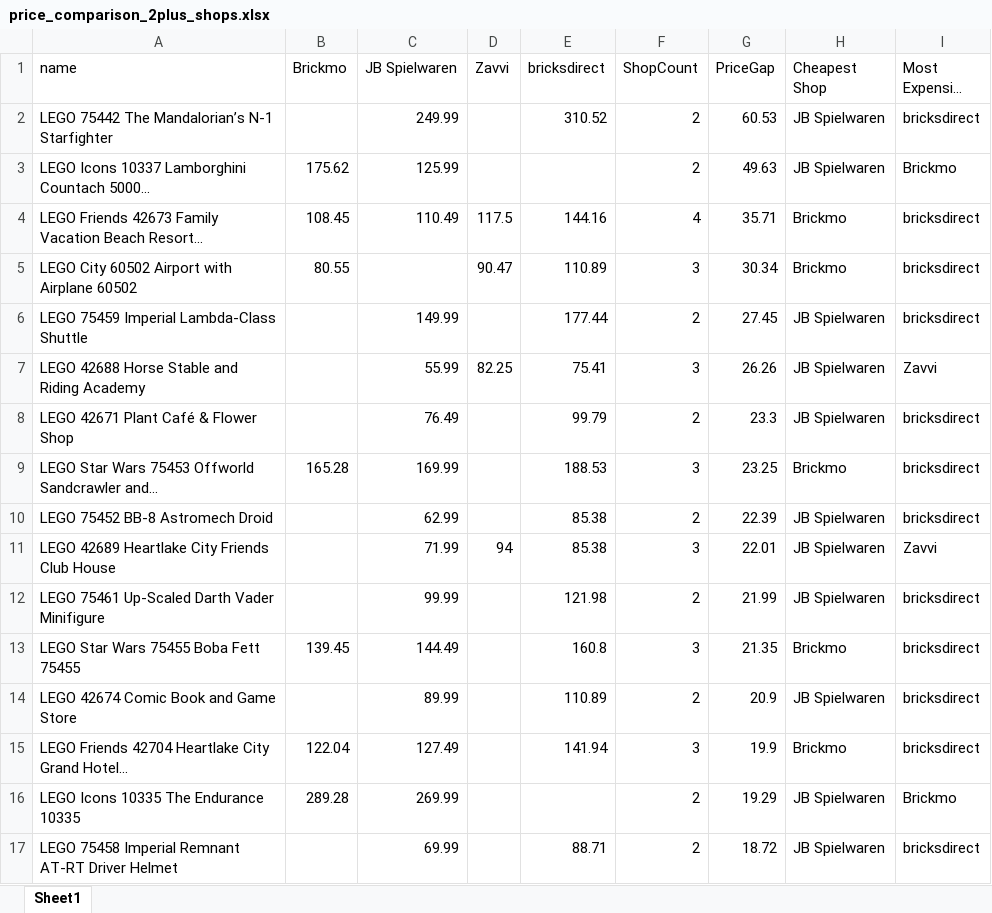
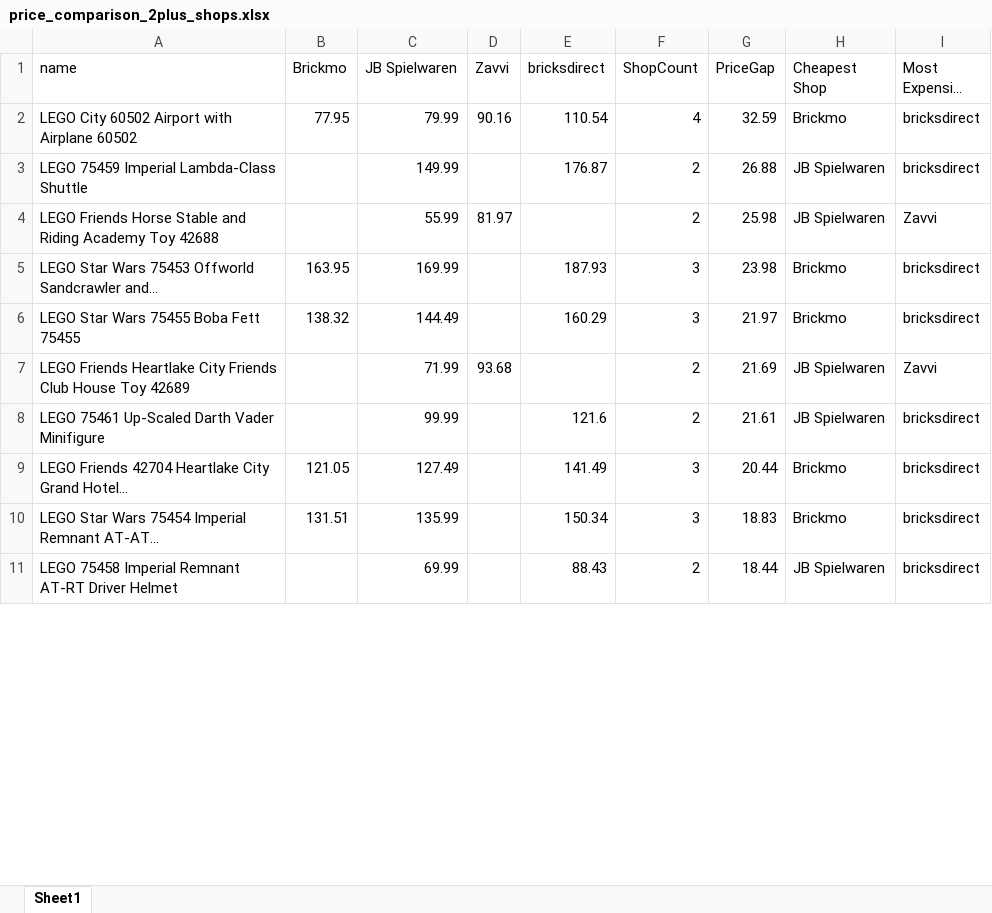
Before and after one commit to Viva-Roamera/BP_Group9, an Excel workbook: output/price_comparison_2plus_shops.xlsx, sheet Sheet1, drawn as a sheet; only a part is shown; long unchanged cells end in …; values as stored, in another font and other column widths than the file's, no borders; removed rows and columns are numbered as before the commit, all else as after; the diff covers the shown part only; the diff names each change by its address in the sheet, - before the commit and + after, or states it on an @@ line.

```diff
--- a/output/price_comparison_2plus_shops.xlsx (sheet Sheet1)
+++ b/output/price_comparison_2plus_shops.xlsx (sheet Sheet1)
-row 2: LEGO 75442 The Mandalorian’s N-1 Starfighter |  | 249.99 |  | 310.52 | 2 | 60.53 | JB Spielwaren | bricksdirect
-row 3: LEGO Icons 10337 Lamborghini Countach 5000... | 175.62 | 125.99 |  |  | 2 | 49.63 | JB Spielwaren | Brickmo
-row 4: LEGO Friends 42673 Family Vacation Beach Resort... | 108.45 | 110.49 | 117.5 | 144.16 | 4 | 35.71 | Brickmo | bricksdirect
-B2 (Brickmo): 80.55
+B2 (Brickmo): 77.95
-C2 (JB Spielwaren): (empty)
+C2 (JB Spielwaren): 79.99
-D2 (Zavvi): 90.47
+D2 (Zavvi): 90.16
-E2 (bricksdirect): 110.89
+E2 (bricksdirect): 110.54
-F2 (ShopCount): 3
+F2 (ShopCount): 4
-G2 (PriceGap): 30.34
+G2 (PriceGap): 32.59
-E3 (bricksdirect): 177.44
+E3 (bricksdirect): 176.87
-G3 (PriceGap): 27.45
+G3 (PriceGap): 26.88
-row 7: LEGO 42688 Horse Stable and Riding Academy |  | 55.99 | 82.25 | 75.41 | 3 | 26.26 | JB Spielwaren | Zavvi
-row 8: LEGO 42671 Plant Café & Flower Shop |  | 76.49 |  | 99.79 | 2 | 23.3 | JB Spielwaren | bricksdirect
+row 4: LEGO Friends Horse Stable and Riding Academy Toy 42688 |  | 55.99 | 81.97 |  | 2 | 25.98 | JB Spielwaren | Zavvi
-B5 (Brickmo): 165.28
+B5 (Brickmo): 163.95
-E5 (bricksdirect): 188.53
+E5 (bricksdirect): 187.93
-G5 (PriceGap): 23.25
+G5 (PriceGap): 23.98
-row 10: LEGO 75452 BB-8 Astromech Droid |  | 62.99 |  | 85.38 | 2 | 22.39 | JB Spielwaren | bricksdirect
-row 11: LEGO 42689 Heartlake City Friends Club House |  | 71.99 | 94 | 85.38 | 3 | 22.01 | JB Spielwaren | Zavvi
+row 6: LEGO Star Wars 75455 Boba Fett 75455 | 138.32 | 144.49 |  | 160.29 | 3 | 21.97 | Brickmo | bricksdirect
+row 7: LEGO Friends Heartlake City Friends Club House Toy 42689 |  | 71.99 | 93.68 |  | 2 | 21.69 | JB Spielwaren | Zavvi
-E8 (bricksdirect): 121.98
+E8 (bricksdirect): 121.6
-G8 (PriceGap): 21.99
+G8 (PriceGap): 21.61
-row 13: LEGO Star Wars 75455 Boba Fett 75455 | 139.45 | 144.49 |  | 160.8 | 3 | 21.35 | Brickmo | bricksdirect
-row 14: LEGO 42674 Comic Book and Game Store |  | 89.99 |  | 110.89 | 2 | 20.9 | JB Spielwaren | bricksdirect
-B9 (Brickmo): 122.04
+B9 (Brickmo): 121.05
-E9 (bricksdirect): 141.94
+E9 (bricksdirect): 141.49
-G9 (PriceGap): 19.9
+G9 (PriceGap): 20.44
-row 16: LEGO Icons 10335 The Endurance 10335 | 289.28 | 269.99 |  |  | 2 | 19.29 | JB Spielwaren | Brickmo
+row 10: LEGO Star Wars 75454 Imperial Remnant AT-AT... | 131.51 | 135.99 |  | 150.34 | 3 | 18.83 | Brickmo | bricksdirect
-E11 (bricksdirect): 88.71
+E11 (bricksdirect): 88.43
-G11 (PriceGap): 18.72
+G11 (PriceGap): 18.44
```
Also changed, not shown: 8 added rows, 2 removed rows and 5 edited cells elsewhere in this sheet, output/PriceComparison.xlsx, 17 other files.
